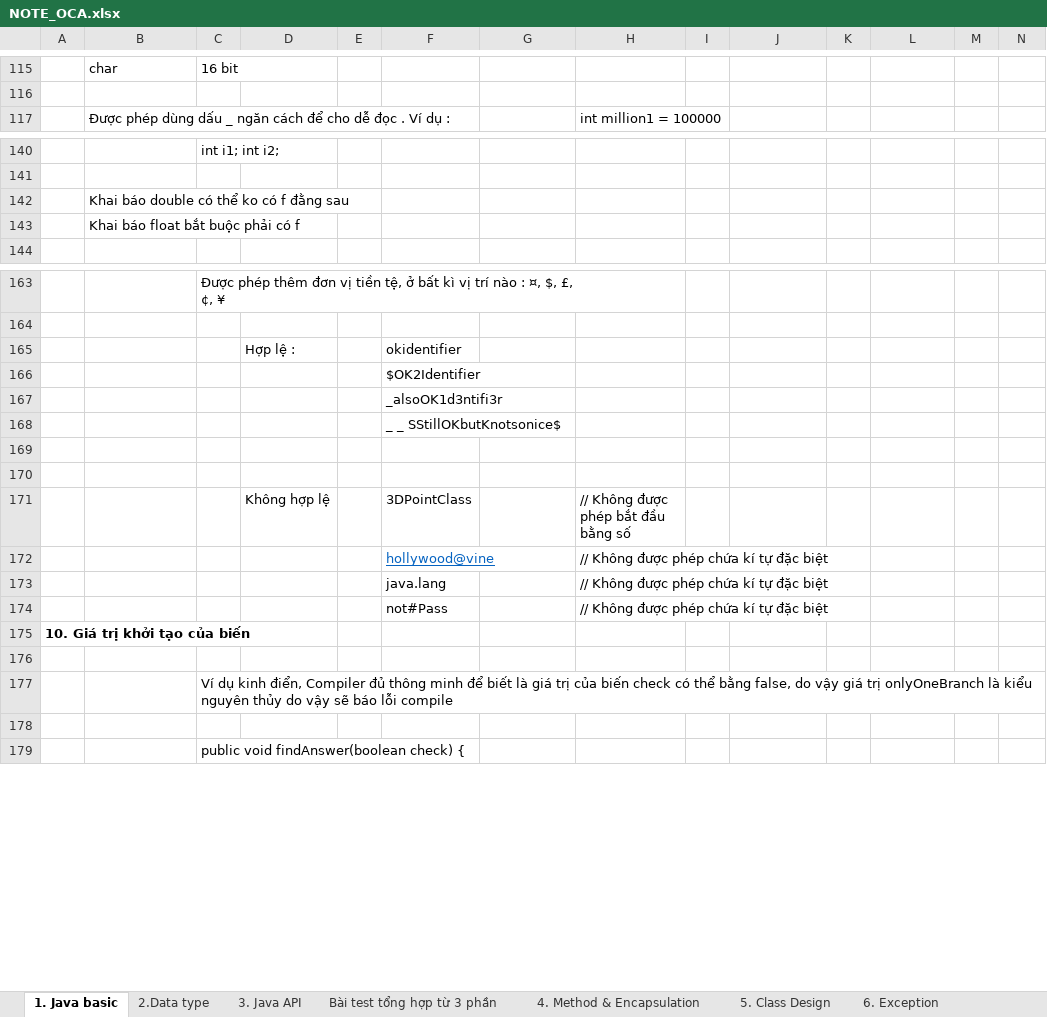
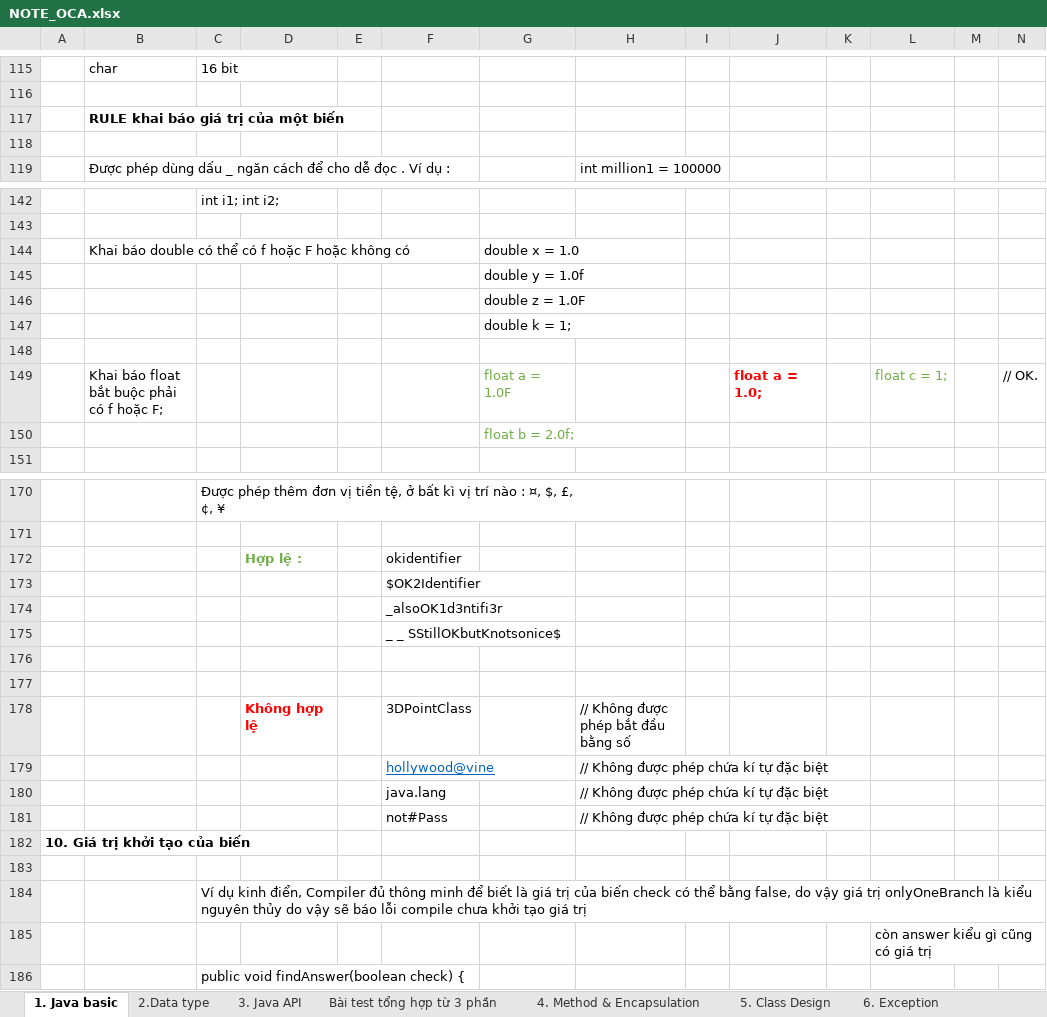
Before and after one commit to hunglp9397/java_oca, an Excel workbook: NOTE_OCA.xlsx, sheet 1. Java basic, drawn as a sheet; only a part is shown, gaps mark what is left out; values as stored, in another font and other column widths than the file's, no borders; charts and pictures not drawn; removed rows and columns are numbered as before the commit, all else as after; the diff names each change by its address in the sheet, - before the commit and + after, or states it on an @@ line.

Commit message:
update example java

```diff
--- a/NOTE_OCA.xlsx (sheet 1. Java basic)
+++ b/NOTE_OCA.xlsx (sheet 1. Java basic)
+row 117:  | RULE khai báo giá trị của một biến
+row 118: (empty)
-row 142:  | Khai báo double có thể ko có f đằng sau
+row 144:  | Khai báo double có thể có f hoặc F hoặc không có |  |  |  |  | double x = 1.0
+row 145:  |  |  |  |  |  | double y = 1.0f
+row 146:  |  |  |  |  |  | double z = 1.0F
+row 147:  |  |  |  |  |  | double k = 1;
-B148: Khai báo float bắt buộc phải có f
+B148: (empty)
+row 149:  | Khai báo float bắt buộc phải có f hoặc F; |  |  |  |  | float a = 1.0F |  |  | float a = 1.0; |  | float c = 1; |  | // OK.
+row 150:  |  |  |  |  |  | float b = 2.0f;
@@ D172 bold: off → on, text colour: black → #70AD47 @@
@@ D178 bold: off → on, text colour: black → #FF0000 @@
-C184: …lỗi compile
+C184: …lỗi compile chưa khởi tạo giá trị
-L185: (empty)
+L185: còn answer kiểu gì cũng có giá trị
```
Also changed, not shown: charts or pictures, 1 other file.
